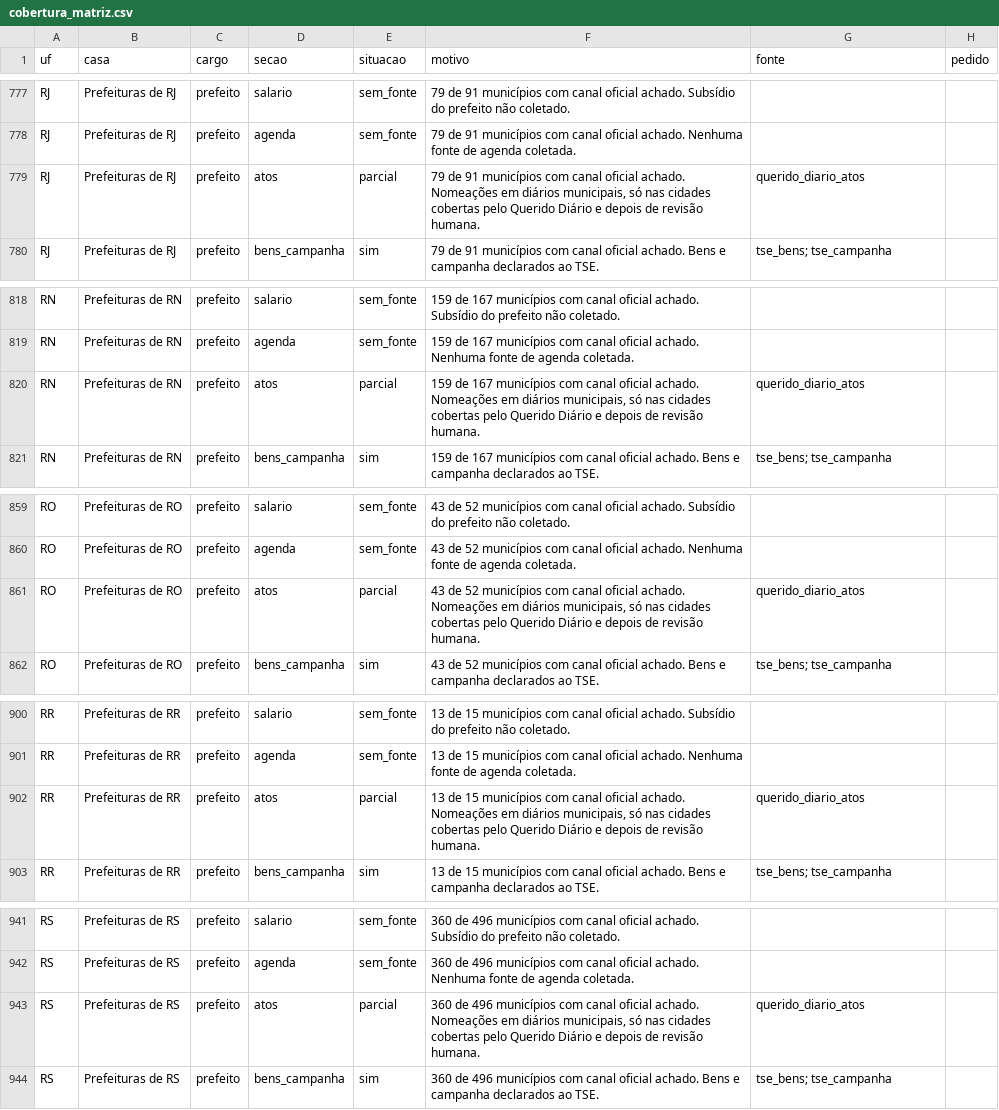
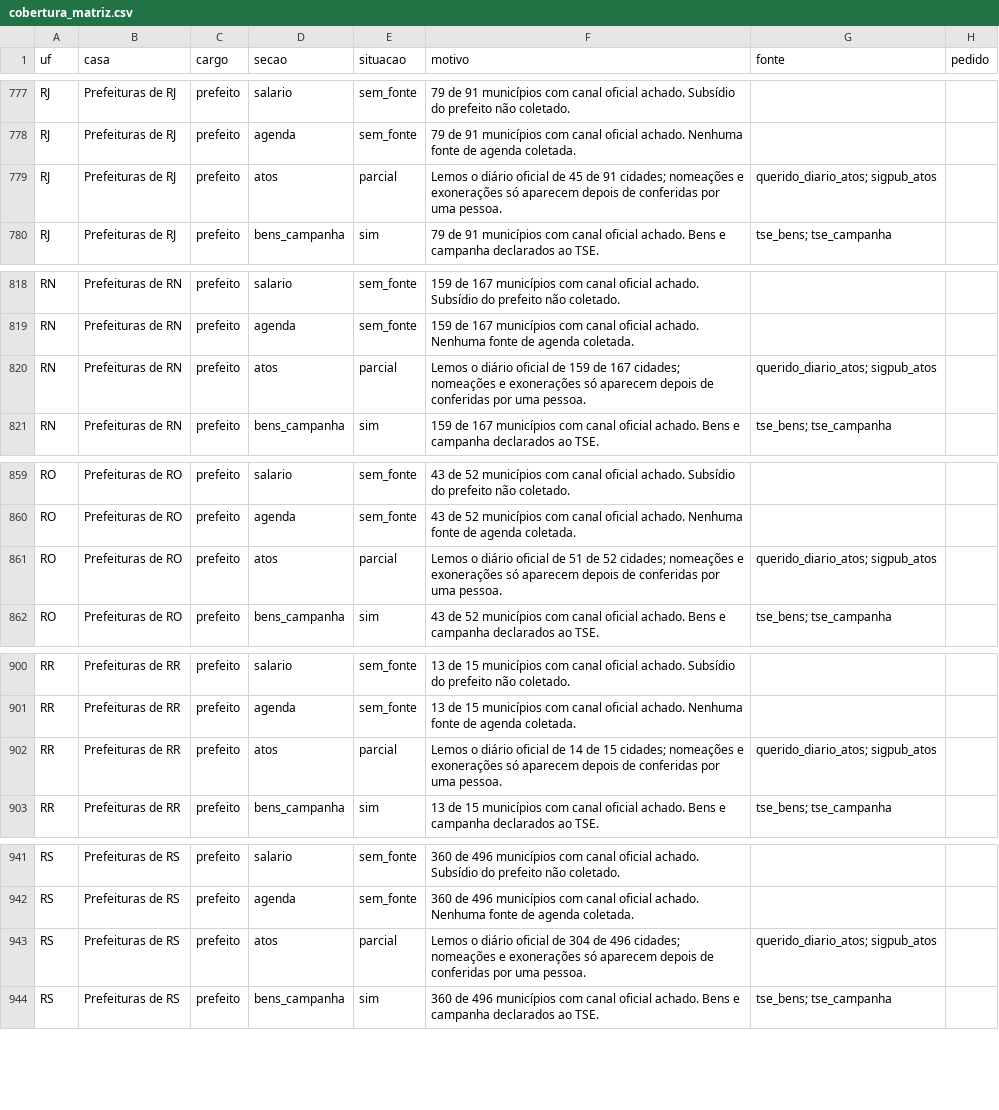
Before and after one commit to Gipsy7/panoptico, a CSV file: data/cobertura_matriz.csv, drawn as a sheet; only a part is shown, gaps mark what is left out; the diff covers the shown part only.

```diff
--- a/data/cobertura_matriz.csv
+++ b/data/cobertura_matriz.csv
@@ -778,3 +778,3 @@ RJ,Prefeituras de RJ,prefeito,salario,sem_fonte,79 de 91 municípios com canal o
 RJ,Prefeituras de RJ,prefeito,agenda,sem_fonte,79 de 91 municípios com canal oficial achado. Nenhuma fonte de agenda coletada.,,
-RJ,Prefeituras de RJ,prefeito,atos,parcial,"79 de 91 municípios com canal oficial achado. Nomeações em diários municipais, só nas cidades cobertas pelo Querido Diário e depois de revisão humana.",querido_diario_atos,
+RJ,Prefeituras de RJ,prefeito,atos,parcial,Lemos o diário oficial de 45 de 91 cidades; nomeações e exonerações só aparecem depois de conferidas por uma pessoa.,querido_diario_atos; sigpub_atos,
 RJ,Prefeituras de RJ,prefeito,bens_campanha,sim,79 de 91 municípios com canal oficial achado. Bens e campanha declarados ao TSE.,tse_bens; tse_campanha,
@@ -819,3 +819,3 @@ RN,Prefeituras de RN,prefeito,salario,sem_fonte,159 de 167 municípios com canal
 RN,Prefeituras de RN,prefeito,agenda,sem_fonte,159 de 167 municípios com canal oficial achado. Nenhuma fonte de agenda coletada.,,
-RN,Prefeituras de RN,prefeito,atos,parcial,"159 de 167 municípios com canal oficial achado. Nomeações em diários municipais, só nas cidades cobertas pelo Querido Diário e depois de revisão humana.",querido_diario_atos,
+RN,Prefeituras de RN,prefeito,atos,parcial,Lemos o diário oficial de 159 de 167 cidades; nomeações e exonerações só aparecem depois de conferidas por uma pessoa.,querido_diario_atos; sigpub_atos,
 RN,Prefeituras de RN,prefeito,bens_campanha,sim,159 de 167 municípios com canal oficial achado. Bens e campanha declarados ao TSE.,tse_bens; tse_campanha,
@@ -860,3 +860,3 @@ RO,Prefeituras de RO,prefeito,salario,sem_fonte,43 de 52 municípios com canal o
 RO,Prefeituras de RO,prefeito,agenda,sem_fonte,43 de 52 municípios com canal oficial achado. Nenhuma fonte de agenda coletada.,,
-RO,Prefeituras de RO,prefeito,atos,parcial,"43 de 52 municípios com canal oficial achado. Nomeações em diários municipais, só nas cidades cobertas pelo Querido Diário e depois de revisão humana.",querido_diario_atos,
+RO,Prefeituras de RO,prefeito,atos,parcial,Lemos o diário oficial de 51 de 52 cidades; nomeações e exonerações só aparecem depois de conferidas por uma pessoa.,querido_diario_atos; sigpub_atos,
 RO,Prefeituras de RO,prefeito,bens_campanha,sim,43 de 52 municípios com canal oficial achado. Bens e campanha declarados ao TSE.,tse_bens; tse_campanha,
@@ -901,3 +901,3 @@ RR,Prefeituras de RR,prefeito,salario,sem_fonte,13 de 15 municípios com canal o
 RR,Prefeituras de RR,prefeito,agenda,sem_fonte,13 de 15 municípios com canal oficial achado. Nenhuma fonte de agenda coletada.,,
-RR,Prefeituras de RR,prefeito,atos,parcial,"13 de 15 municípios com canal oficial achado. Nomeações em diários municipais, só nas cidades cobertas pelo Querido Diário e depois de revisão humana.",querido_diario_atos,
+RR,Prefeituras de RR,prefeito,atos,parcial,Lemos o diário oficial de 14 de 15 cidades; nomeações e exonerações só aparecem depois de conferidas por uma pessoa.,querido_diario_atos; sigpub_atos,
 RR,Prefeituras de RR,prefeito,bens_campanha,sim,13 de 15 municípios com canal oficial achado. Bens e campanha declarados ao TSE.,tse_bens; tse_campanha,
@@ -942,3 +942,3 @@ RS,Prefeituras de RS,prefeito,salario,sem_fonte,360 de 496 municípios com canal
 RS,Prefeituras de RS,prefeito,agenda,sem_fonte,360 de 496 municípios com canal oficial achado. Nenhuma fonte de agenda coletada.,,
-RS,Prefeituras de RS,prefeito,atos,parcial,"360 de 496 municípios com canal oficial achado. Nomeações em diários municipais, só nas cidades cobertas pelo Querido Diário e depois de revisão humana.",querido_diario_atos,
+RS,Prefeituras de RS,prefeito,atos,parcial,Lemos o diário oficial de 304 de 496 cidades; nomeações e exonerações só aparecem depois de conferidas por uma pessoa.,querido_diario_atos; sigpub_atos,
 RS,Prefeituras de RS,prefeito,bens_campanha,sim,360 de 496 municípios com canal oficial achado. Bens e campanha declarados ao TSE.,tse_bens; tse_campanha,
```
Also changed, not shown: 35 edited cells elsewhere in this file, 10 other files.
